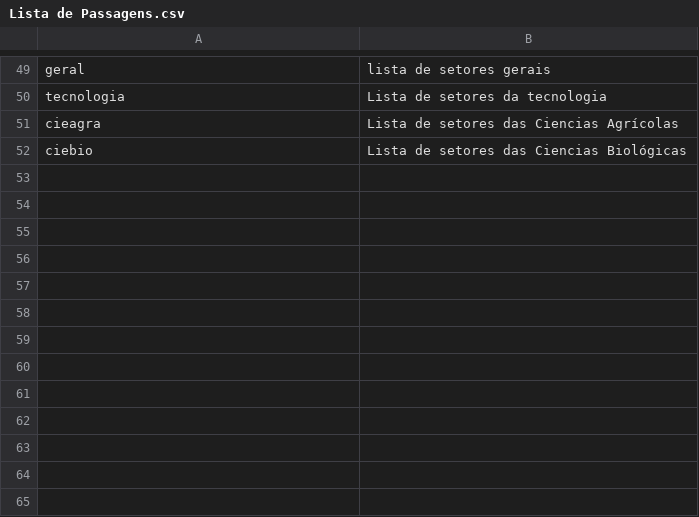
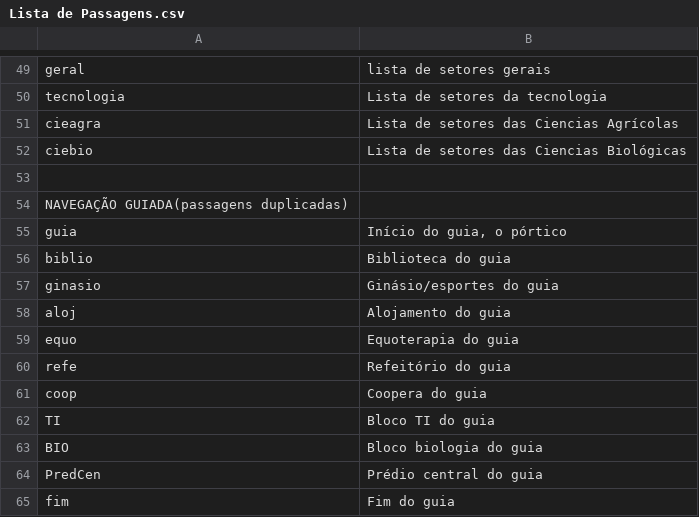
Before and after one commit to ifrs-sertao/TourIFRS, a CSV file: Lista de Passagens.csv, drawn as a sheet; only a part is shown, gaps mark what is left out; the diff names each change by its address in the sheet, - before the commit and + after, or states it on an @@ line.

Commit message:
Adição da navegação guiada ao projeto

```diff
--- a/Lista de Passagens.csv
+++ b/Lista de Passagens.csv
+row 53: (empty)
+row 54: NAVEGAÇÃO GUIADA(passagens duplicadas)
+row 55: guia | Início do guia, o pórtico
+row 56: biblio | Biblioteca do guia
+row 57: ginasio | Ginásio/esportes do guia
+row 58: aloj | Alojamento do guia
+row 59: equo | Equoterapia do guia
+row 60: refe | Refeitório do guia
+row 61: coop | Coopera do guia
+row 62: TI | Bloco TI do guia
+row 63: BIO | Bloco biologia do guia
+row 64: PredCen | Prédio central do guia
+row 65: fim | Fim do guia
```
Also changed, not shown: Lista de Prédios.csv, 1 other file.
